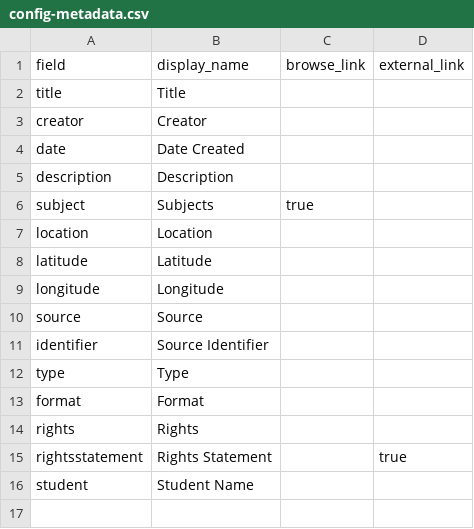
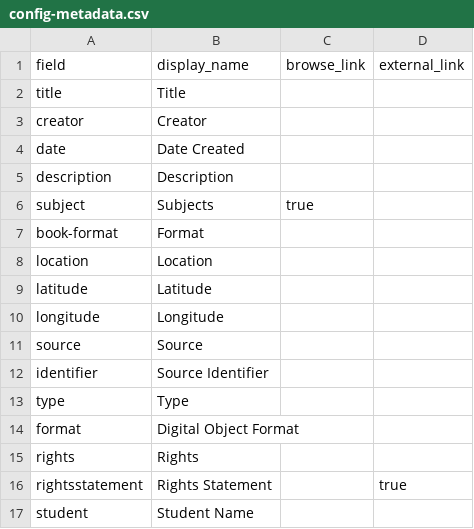
Before and after one commit to DLA-PSU/MockCollection, a CSV file: _data/config-metadata.csv, drawn as a sheet.

Commit message:
Update config-metadata.csv
add a new field to add book format

```diff
--- a/_data/config-metadata.csv
+++ b/_data/config-metadata.csv
@@ -6,2 +6,3 @@ description,Description,
 subject,Subjects,true
+book-format,Format,
 location,Location
@@ -12,3 +13,3 @@ identifier,Source Identifier,,
 type,Type,
-format,Format,
+format,Digital Object Format,
 rights,Rights,
```
